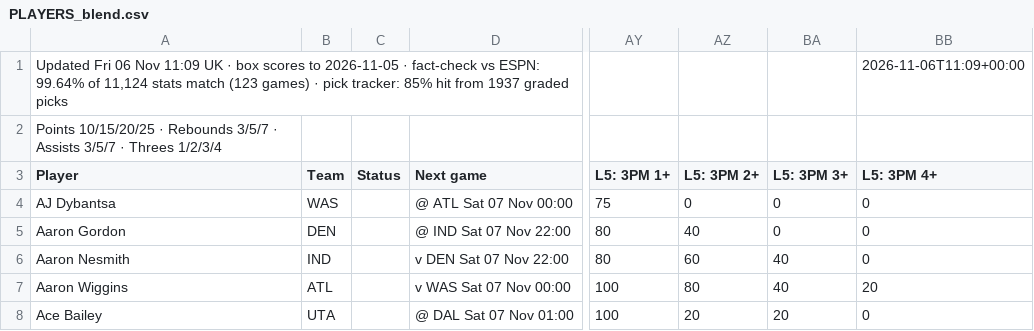
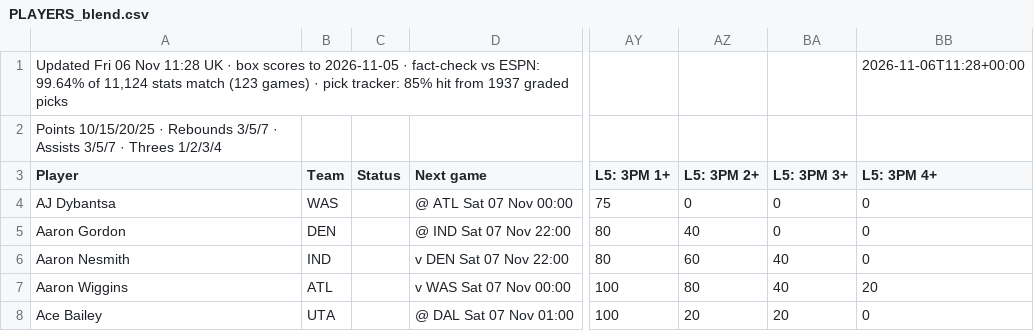
Before and after one commit to 7wilite7/Nba-Stats, a CSV file: out/PLAYERS_blend.csv, drawn as a sheet; only a part is shown, gaps mark what is left out; the diff names each change by its address in the sheet, - before the commit and + after, or states it on an @@ line.

```diff
--- a/out/PLAYERS_blend.csv
+++ b/out/PLAYERS_blend.csv
-A1 (Player): …06 Nov 11:09 UK ·…
+A1 (Player): …06 Nov 11:28 UK ·…
-BB1 (L5: 3PM 4+): 2026-11-06T11:09+00:00
+BB1 (L5: 3PM 4+): 2026-11-06T11:28+00:00
```
Also changed, not shown: out/GAMES_2627.csv, out/GAMES_blend.csv, 7 other files.
